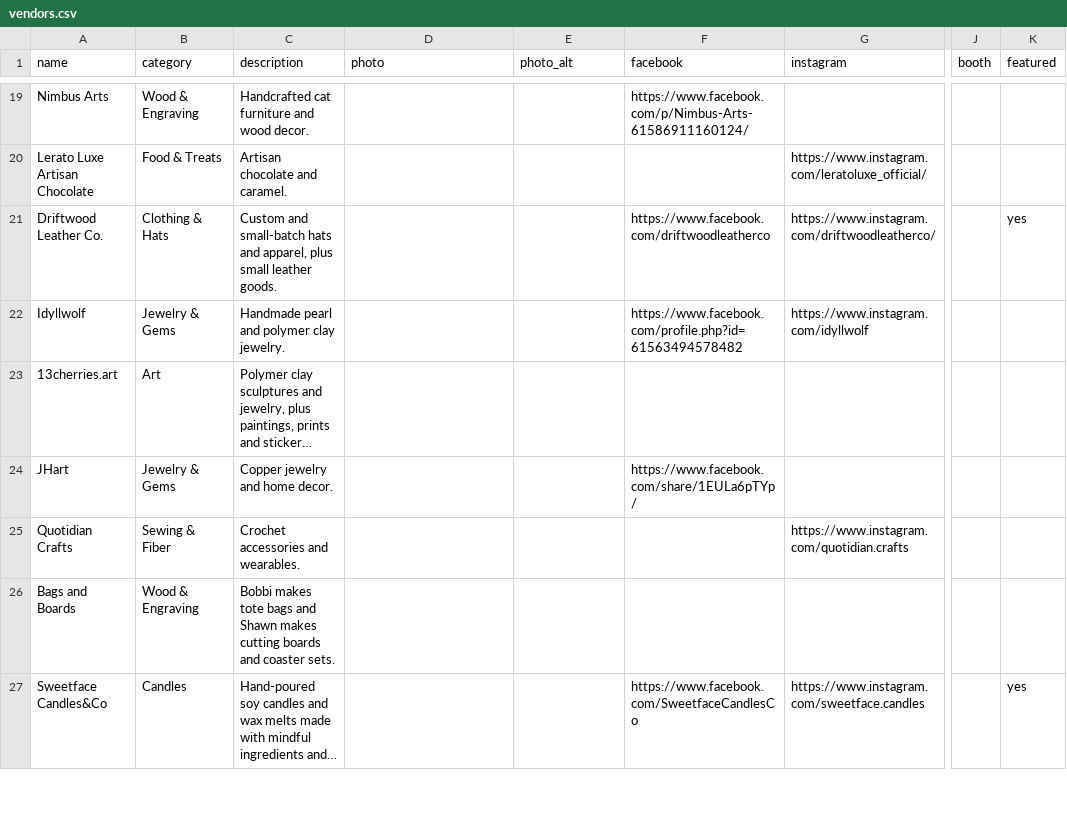
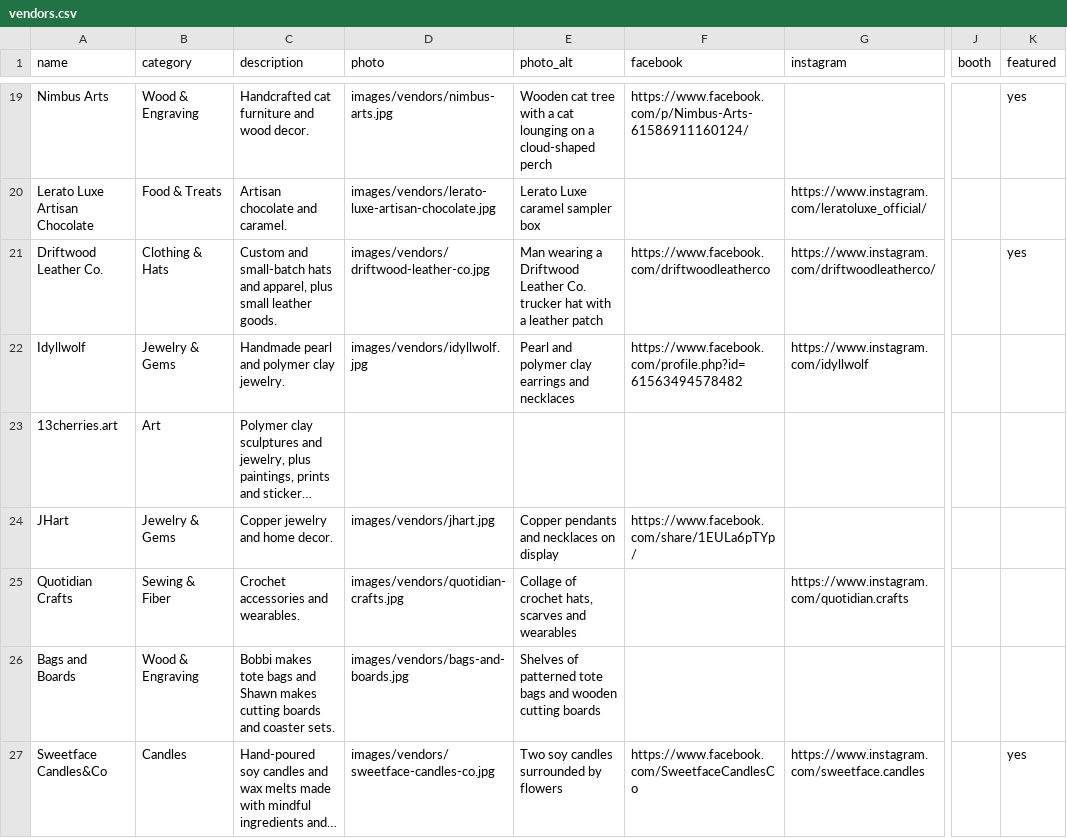
Before and after one commit to tdodson0612/tiffanys-marketplace, a CSV file: data/vendors.csv, drawn as a sheet; only a part is shown, gaps mark what is left out; long unchanged cells end in …; the diff covers the shown part only; the diff names each change by its address in the sheet, - before the commit and + after, or states it on an @@ line.

Commit message:
Add 45 vendor photos

```diff
--- a/data/vendors.csv
+++ b/data/vendors.csv
-D19 (photo): (empty)
+D19 (photo): images/vendors/nimbus-arts.jpg
-E19 (photo_alt): (empty)
+E19 (photo_alt): Wooden cat tree with a cat lounging on a cloud-shaped perch
-K19 (featured): (empty)
+K19 (featured): yes
-D20 (photo): (empty)
+D20 (photo): images/vendors/lerato-luxe-artisan-chocolate.jpg
-E20 (photo_alt): (empty)
+E20 (photo_alt): Lerato Luxe caramel sampler box
-D21 (photo): (empty)
+D21 (photo): images/vendors/driftwood-leather-co.jpg
-E21 (photo_alt): (empty)
+E21 (photo_alt): Man wearing a Driftwood Leather Co. trucker hat with a leather patch
-D22 (photo): (empty)
+D22 (photo): images/vendors/idyllwolf.jpg
-E22 (photo_alt): (empty)
+E22 (photo_alt): Pearl and polymer clay earrings and necklaces
-D24 (photo): (empty)
+D24 (photo): images/vendors/jhart.jpg
-E24 (photo_alt): (empty)
+E24 (photo_alt): Copper pendants and necklaces on display
-D25 (photo): (empty)
+D25 (photo): images/vendors/quotidian-crafts.jpg
-E25 (photo_alt): (empty)
+E25 (photo_alt): Collage of crochet hats, scarves and wearables
-D26 (photo): (empty)
+D26 (photo): images/vendors/bags-and-boards.jpg
-E26 (photo_alt): (empty)
+E26 (photo_alt): Shelves of patterned tote bags and wooden cutting boards
-D27 (photo): (empty)
+D27 (photo): images/vendors/sweetface-candles-co.jpg
-E27 (photo_alt): (empty)
+E27 (photo_alt): Two soy candles surrounded by flowers
```
Also changed, not shown: 75 edited cells elsewhere in this file, 46 other files.
